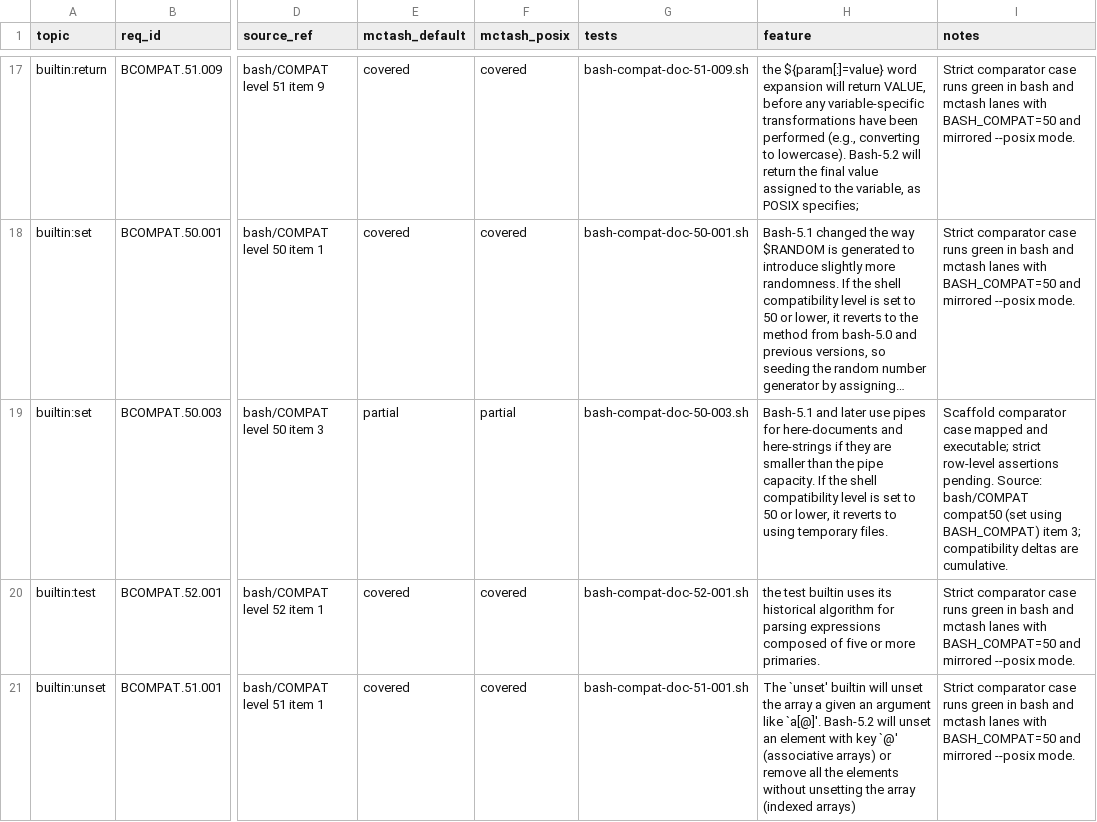
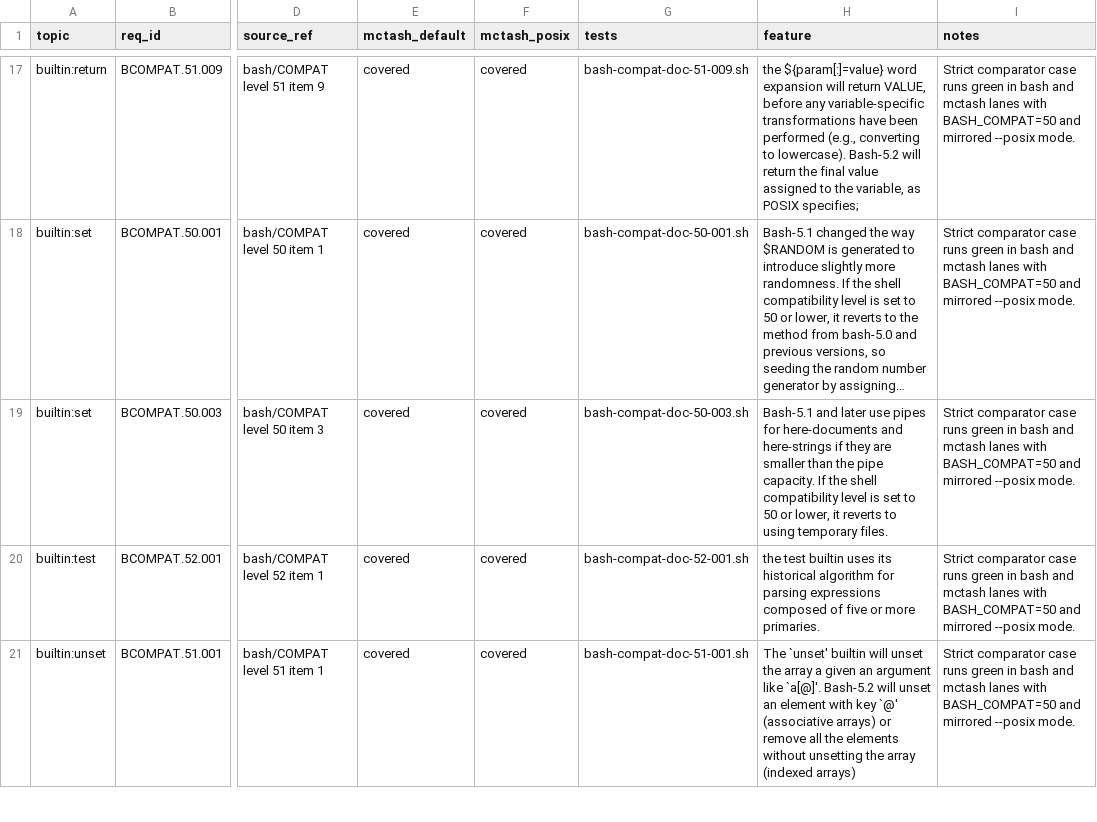
Before and after one commit to samliddicott/mcpash, a TSV file: docs/specs/feature-gap-board.tsv, drawn as a sheet; only a part is shown, gaps mark what is left out; long unchanged cells end in …; the diff names each change by its address in the sheet, - before the commit and + after, or states it on an @@ line.

Commit message:
compat: close BCOMPAT.50.003 probe and reduce remaining partial compat rows to 4

```diff
--- a/docs/specs/feature-gap-board.tsv
+++ b/docs/specs/feature-gap-board.tsv
-E19 (mctash_default): partial
+E19 (mctash_default): covered
-F19 (mctash_posix): partial
+F19 (mctash_posix): covered
-I19 (notes): Scaffold comparator case mapped and executable; strict row-level assertions pending. Source: bash/COMPAT compat50 (set using BASH_COMPAT) item 3; compatibility deltas are cumulative.
+I19 (notes): Strict comparator case runs green in bash and mctash lanes with BASH_COMPAT=50 and mirrored --posix mode.
```
Also changed, not shown: docs/specs/feature-index.tsv, 2 other files.
